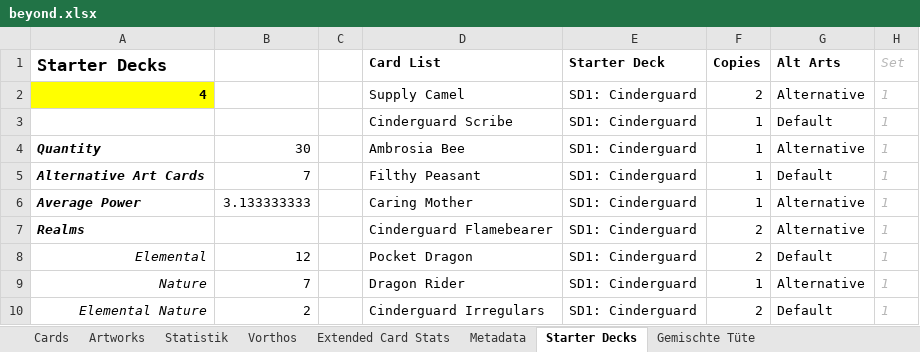
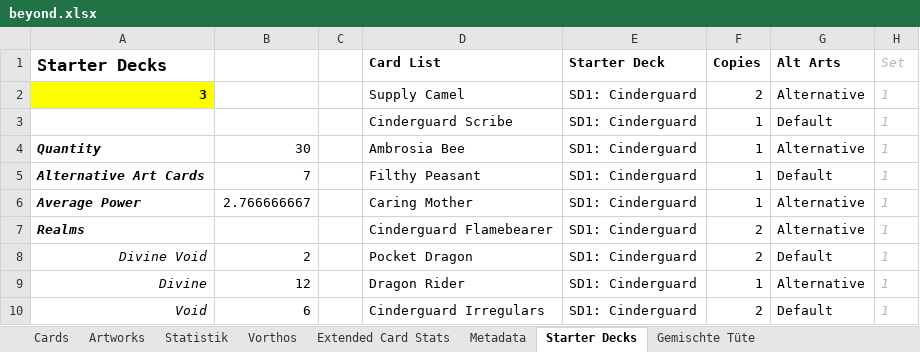
Before and after one commit to nonbiristudios/ShardsOfBeyond-v2, an Excel workbook: card-data/beyond.xlsx, sheet Starter Decks, drawn as a sheet; only a part is shown; values as stored, in another font and other column widths than the file's, no borders; charts and pictures and conditional formats not drawn; the diff covers the shown part only; the diff names each change by its address in the sheet, - before the commit and + after, or states it on an @@ line.

```diff
--- a/card-data/beyond.xlsx (sheet Starter Decks)
+++ b/card-data/beyond.xlsx (sheet Starter Decks)
-A2 (Starter Decks): 4
+A2 (Starter Decks): 3
-B6: 3.133333333
+B6: 2.766666667
-A8 (Starter Decks): Elemental
+A8 (Starter Decks): Divine Void
-B8: 12
+B8: 2
-A9 (Starter Decks): Nature
+A9 (Starter Decks): Divine
-B9: 7
+B9: 12
-A10 (Starter Decks): Elemental Nature
+A10 (Starter Decks): Void
-B10: 2
+B10: 6
```
Also changed, not shown: 1 added row, 1 removed row and 27 edited cells elsewhere in this sheet, sheet Vorthos, sheet Statistik, sheet Extended Card Stats, sheet Cards, sheet Artworks, formulas that keep their value, hidden cells, charts or pictures, 5 other files.
